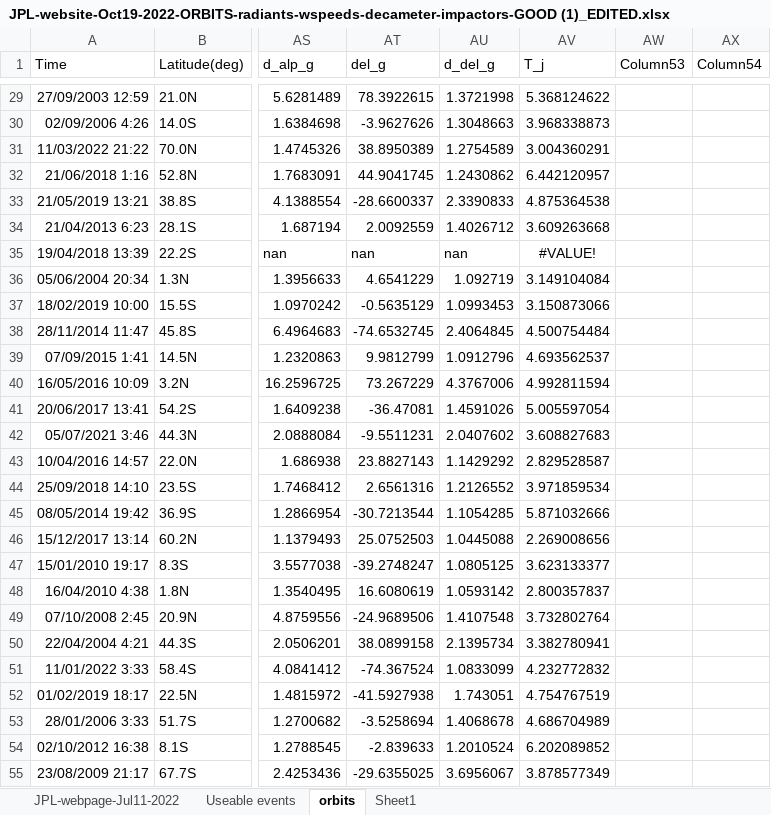
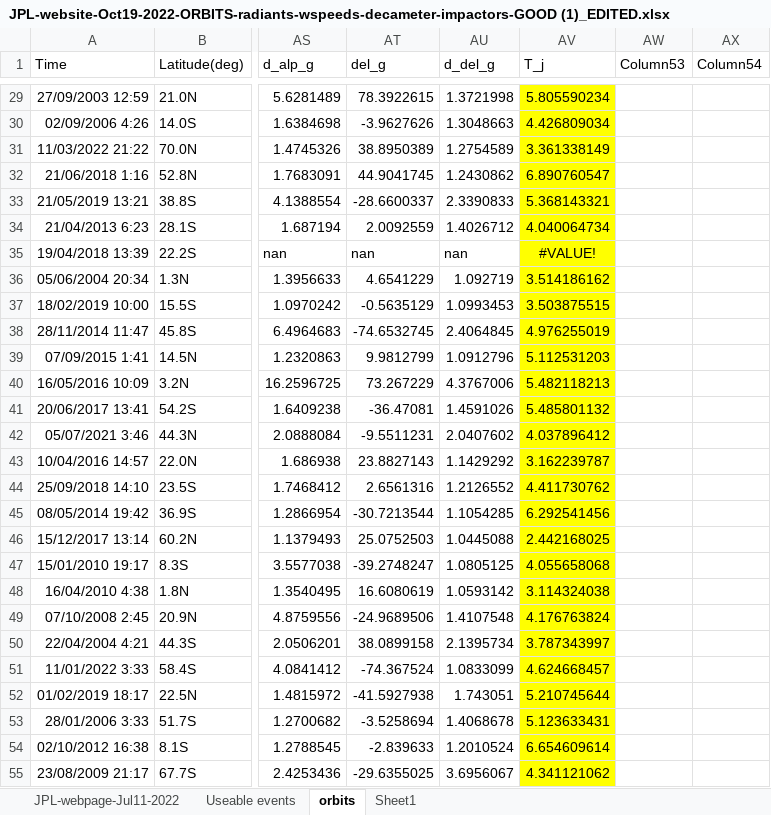
Before and after one commit to ia-chow/Thesis, an Excel workbook: JPL-website-Oct19-2022-ORBITS-radiants-wspeeds-decameter-impactors-GOOD (1)_EDITED.xlsx, sheet orbits, drawn as a sheet; only a part is shown, gaps mark what is left out; values as stored, in another font and other column widths than the file's, no borders; table styles not drawn; the diff covers the shown part only; the diff names each change by its address in the sheet, - before the commit and + after, or states it on an @@ line.

```diff
--- a/JPL-website-Oct19-2022-ORBITS-radiants-wspeeds-decameter-impactors-GOOD (1)_EDITED.xlsx (sheet orbits)
+++ b/JPL-website-Oct19-2022-ORBITS-radiants-wspeeds-decameter-impactors-GOOD (1)_EDITED.xlsx (sheet orbits)
-AV29:AV55 fill: none
+AV29:AV55 fill: #FFFF00
-AV29 (T_j): 5.368124622
+AV29 (T_j): 5.805590234
-AV30 (T_j): 3.968338873
+AV30 (T_j): 4.426809034
-AV31 (T_j): 3.004360291
+AV31 (T_j): 3.361338149
-AV32 (T_j): 6.442120957
+AV32 (T_j): 6.890760547
-AV33 (T_j): 4.875364538
+AV33 (T_j): 5.368143321
-AV34 (T_j): 3.609263668
+AV34 (T_j): 4.040064734
-AV36 (T_j): 3.149104084
+AV36 (T_j): 3.514186162
-AV37 (T_j): 3.150873066
+AV37 (T_j): 3.503875515
-AV38 (T_j): 4.500754484
+AV38 (T_j): 4.976255019
-AV39 (T_j): 4.693562537
+AV39 (T_j): 5.112531203
-AV40 (T_j): 4.992811594
+AV40 (T_j): 5.482118213
-AV41 (T_j): 5.005597054
+AV41 (T_j): 5.485801132
-AV42 (T_j): 3.608827683
+AV42 (T_j): 4.037896412
-AV43 (T_j): 2.829528587
+AV43 (T_j): 3.162239787
-AV44 (T_j): 3.971859534
+AV44 (T_j): 4.411730762
-AV45 (T_j): 5.871032666
+AV45 (T_j): 6.292541456
-AV46 (T_j): 2.269008656
+AV46 (T_j): 2.442168025
-AV47 (T_j): 3.623133377
+AV47 (T_j): 4.055658068
-AV48 (T_j): 2.800357837
+AV48 (T_j): 3.114324038
-AV49 (T_j): 3.732802764
+AV49 (T_j): 4.176763824
-AV50 (T_j): 3.382780941
+AV50 (T_j): 3.787343997
-AV51 (T_j): 4.232772832
+AV51 (T_j): 4.624668457
-AV52 (T_j): 4.754767519
+AV52 (T_j): 5.210745644
-AV53 (T_j): 4.686704989
+AV53 (T_j): 5.123633431
-AV54 (T_j): 6.202089852
+AV54 (T_j): 6.654609614
-AV55 (T_j): 3.878577349
+AV55 (T_j): 4.341121062
```
Also changed, not shown: 255 edited cells and cell formats elsewhere in this sheet, formulas that keep their value, 15 other files.
